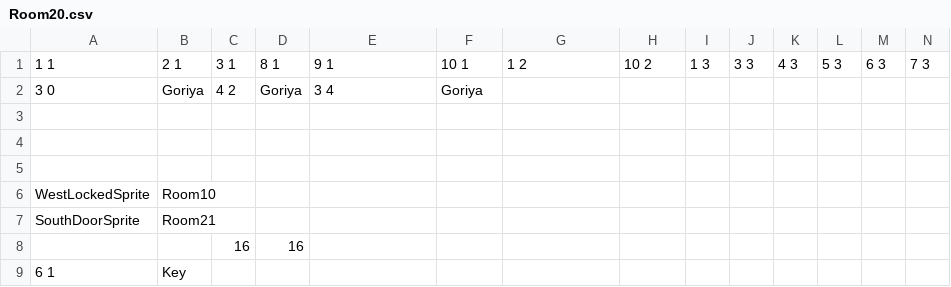
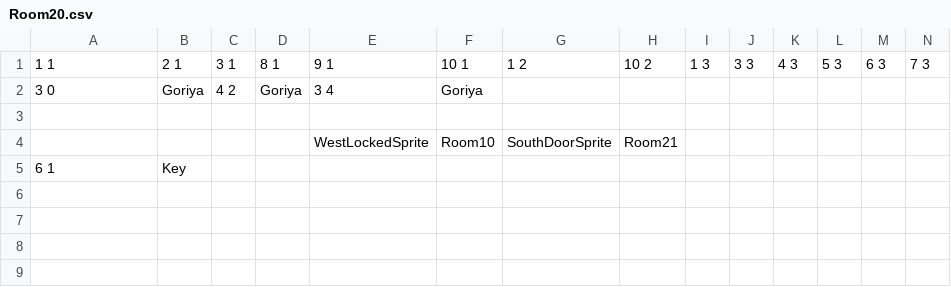
Before and after one commit to Progeny-of-the-Chicken/3902-Project, a CSV file: Sprint 0/Scripts/Terrain/LevelData/Dungeon1/Room20.csv, drawn as a sheet; only a part is shown; removed rows and columns are numbered as before the commit, all else as after; rows hold the shown columns only; the diff names each change by its address in the sheet, - before the commit and + after, or states it on an @@ line.

```diff
--- a/Sprint 0/Scripts/Terrain/LevelData/Dungeon1/Room20.csv
+++ b/Sprint 0/Scripts/Terrain/LevelData/Dungeon1/Room20.csv
-row 4: (empty)
+row 4:  |  |  |  | WestLockedSprite | Room10 | SouthDoorSprite | Room21
-row 5: (empty)
-row 6: WestLockedSprite | Room10
-row 7: SouthDoorSprite | Room21
-row 8:  |  | 16 | 16
```
Also changed, not shown: Sprint 0/Scripts/Terrain/LevelData/Dungeon1/Room13.csv, Sprint 0/Scripts/Terrain/LevelData/Dungeon1/Room22.csv, 17 other files.
